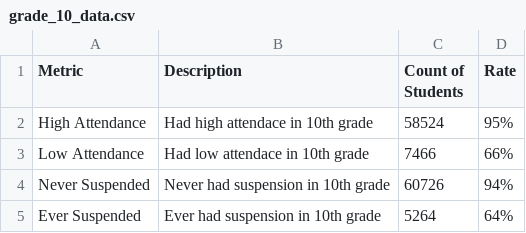
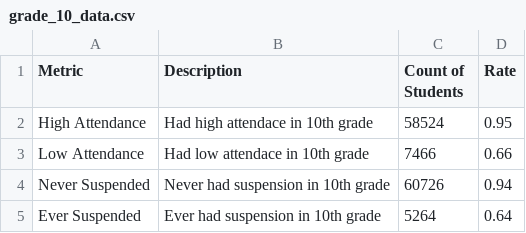
Before and after one commit to massgov/dese-hs-success, a CSV file: public/data/10/grade_10_data.csv, drawn as a sheet.

```diff
--- a/public/data/10/grade_10_data.csv
+++ b/public/data/10/grade_10_data.csv
@@ -1,5 +1,5 @@
 Metric,Description,Count of Students,Rate
-High Attendance,Had high attendace in 10th grade,58524,95%
-Low Attendance,Had low attendace in 10th grade,7466,66%
-Never Suspended,Never had suspension in 10th grade,60726,94%
-Ever Suspended,Ever had suspension in 10th grade,5264,64%
+High Attendance,Had high attendace in 10th grade,58524,0.95
+Low Attendance,Had low attendace in 10th grade,7466,0.66
+Never Suspended,Never had suspension in 10th grade,60726,0.94
+Ever Suspended,Ever had suspension in 10th grade,5264,0.64
```
Also changed, not shown: public/data/11/grade_11_data.csv, 6 other files.
